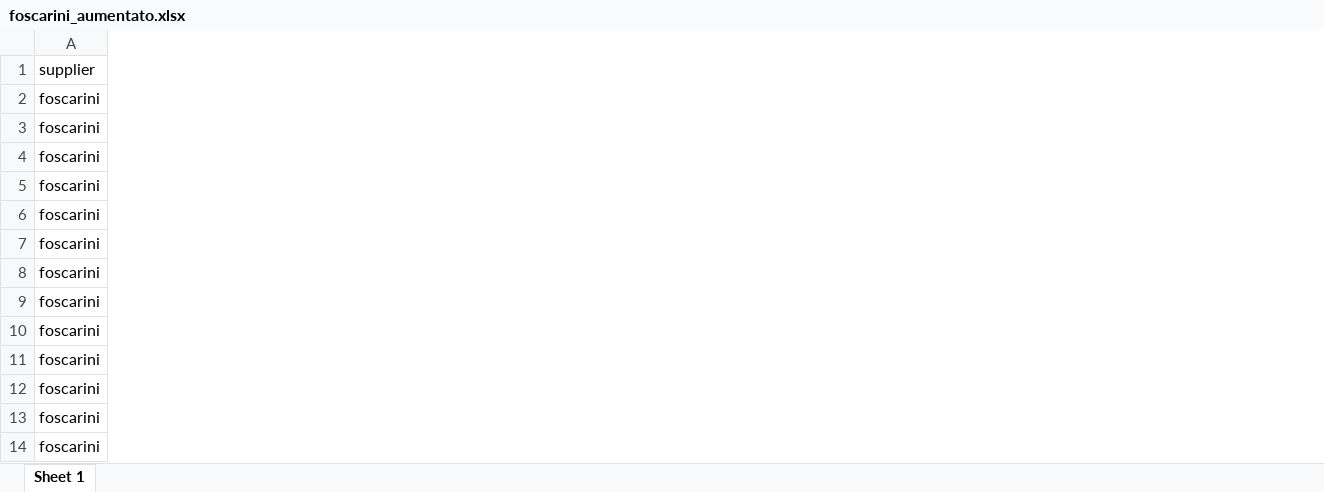
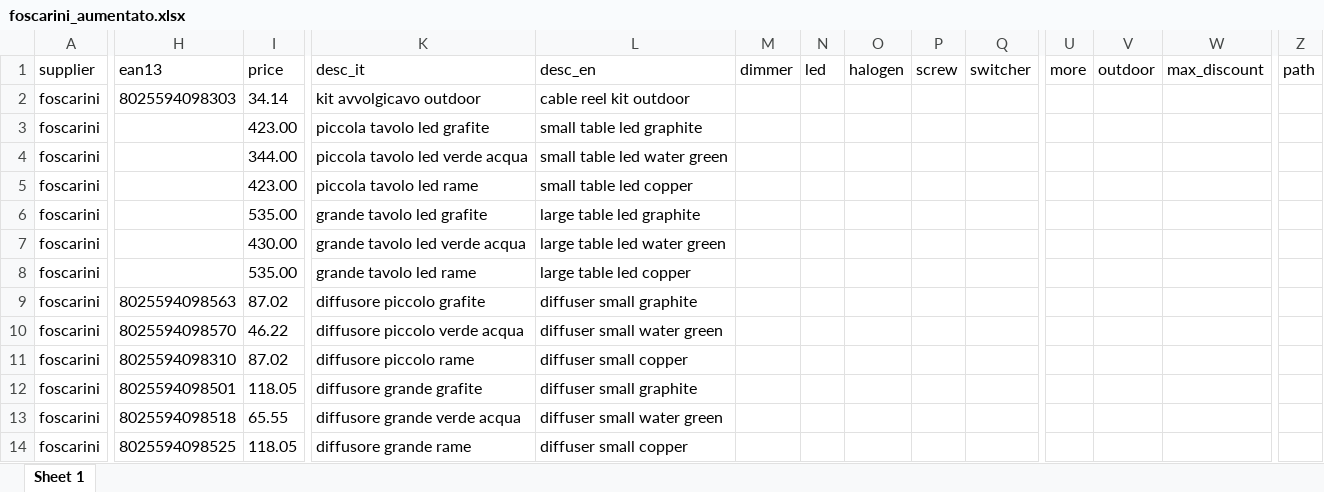
Before and after one commit to hicTech/arteInLuceImport, an Excel workbook: xls/foscarini/result/foscarini_aumentato.xlsx, sheet Sheet 1, drawn as a sheet; only a part is shown, gaps mark what is left out; values as stored, in another font and other column widths than the file's, no borders; the diff names each change by its address in the sheet, - before the commit and + after, or states it on an @@ line.

```diff
--- a/xls/foscarini/result/foscarini_aumentato.xlsx (sheet Sheet 1)
+++ b/xls/foscarini/result/foscarini_aumentato.xlsx (sheet Sheet 1)
+column H (ean13), rows 2-14: 8025594098303 |  |  |  |  |  |  | 8025594098563 | 8025594098570 | 8025594098310 | 8025594098501 | 8025594098518 | 8025594098525
+column I (price), rows 2-14: 34.14 | 423.00 | 344.00 | 423.00 | 535.00 | 430.00 | 535.00 | 87.02 | 46.22 | 87.02 | 118.05 | 65.55 | 118.05
+column K (desc_it), rows 2-14: kit avvolgicavo outdoor | piccola tavolo led grafite | piccola tavolo led verde acqua | piccola tavolo led rame | grande tavolo led grafite | grande tavolo led verde acqua | grande tavolo led rame | diffusore piccolo grafite | diffusore piccolo verde acqua | diffusore piccolo rame | diffusore grande grafite | diffusore grande verde acqua | diffusore grande rame
+column L (desc_en), rows 2-14: cable reel kit outdoor | small table led graphite | small table led water green | small table led copper | large table led graphite | large table led water green | large table led copper | diffuser small graphite | diffuser small water green | diffuser small copper | diffuser small graphite | diffuser small water green | diffuser small copper
+column M (dimmer), empty
+column N (led), empty
+column O (halogen), empty
+column P (screw), empty
+column Q (switcher), empty
+column U (more), empty
+column V (outdoor), empty
+column W (max_discount), empty
+column Z (path), empty
```
Also changed, not shown: xls/vistosi/result/vistosi_aumentato.xlsx, 10 other files.
